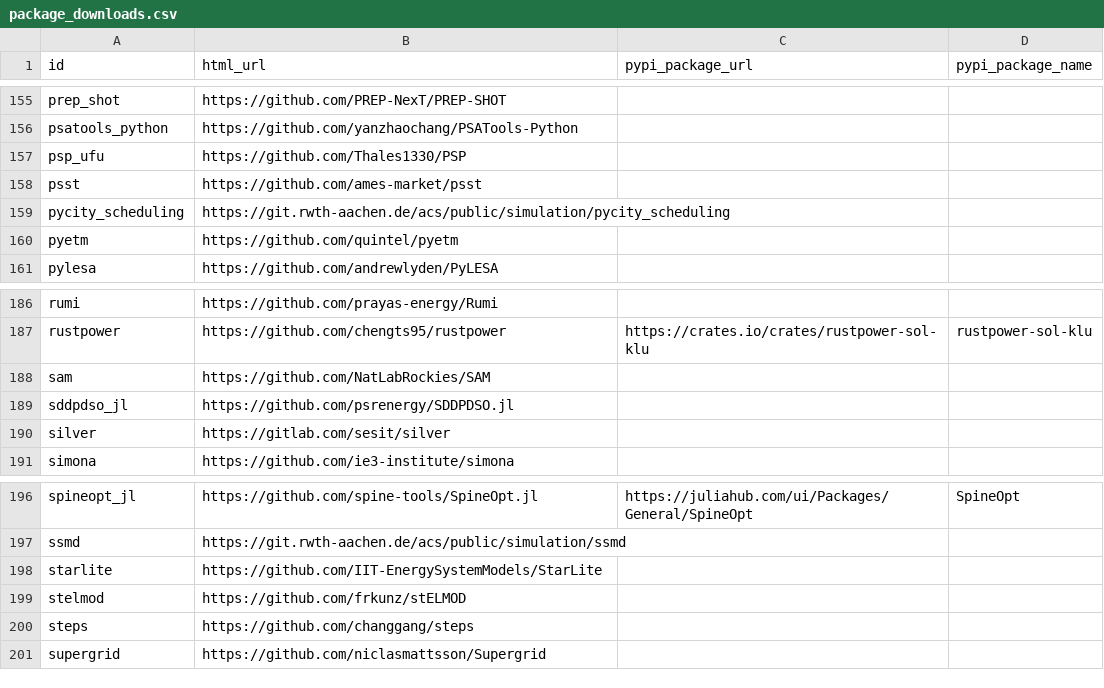
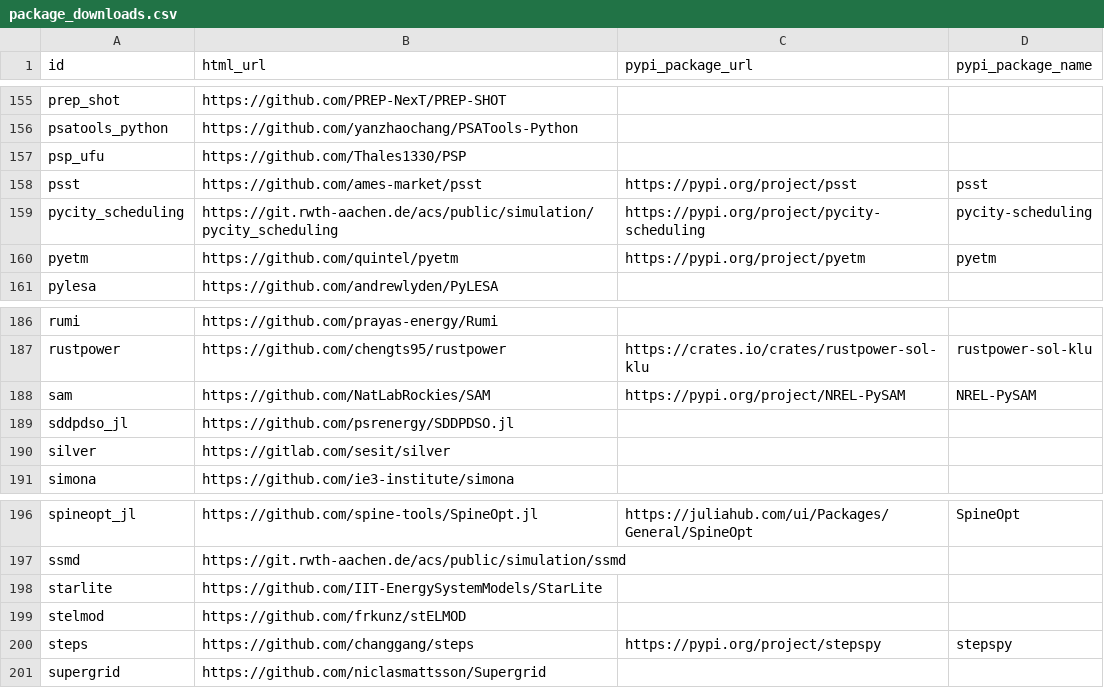
Before and after one commit to open-energy-transition/openmod-tracker, a CSV file: user_analysis/output/package_downloads.csv, drawn as a sheet; only a part is shown, gaps mark what is left out.

Commit message:
code: manually update package_downloads.csv - 4

```diff
--- a/user_analysis/output/package_downloads.csv
+++ b/user_analysis/output/package_downloads.csv
@@ -157,5 +157,5 @@ psatools_python,https://github.com/yanzhaochang/PSATools-Python,,
 psp_ufu,https://github.com/Thales1330/PSP,,
-psst,https://github.com/ames-market/psst,,
-pycity_scheduling,https://git.rwth-aachen.de/acs/public/simulation/pycity_scheduling,,
-pyetm,https://github.com/quintel/pyetm,,
+psst,https://github.com/ames-market/psst,https://pypi.org/project/psst,psst
+pycity_scheduling,https://git.rwth-aachen.de/acs/public/simulation/pycity_scheduling,https://pypi.org/project/pycity-scheduling,pycity-scheduling
+pyetm,https://github.com/quintel/pyetm,https://pypi.org/project/pyetm,pyetm
 pylesa,https://github.com/andrewlyden/PyLESA,,
@@ -187,3 +187,3 @@ rumi,https://github.com/prayas-energy/Rumi,,
 rustpower,https://github.com/chengts95/rustpower,https://crates.io/crates/rustpower-sol-klu,rustpower-sol-klu
-sam,https://github.com/NatLabRockies/SAM,,
+sam,https://github.com/NatLabRockies/SAM,https://pypi.org/project/NREL-PySAM,NREL-PySAM
 sddpdso_jl,https://github.com/psrenergy/SDDPDSO.jl,,
@@ -199,3 +199,3 @@ starlite,https://github.com/IIT-EnergySystemModels/StarLite,,
 stelmod,https://github.com/frkunz/stELMOD,,
-steps,https://github.com/changgang/steps,,
+steps,https://github.com/changgang/steps,https://pypi.org/project/stepspy,stepspy
 supergrid,https://github.com/niclasmattsson/Supergrid,,
```
